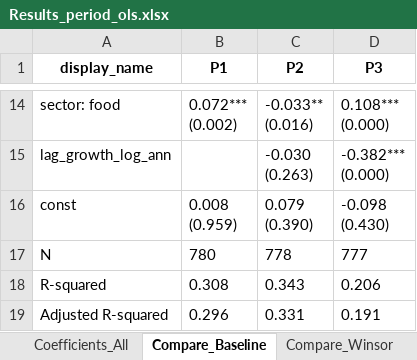
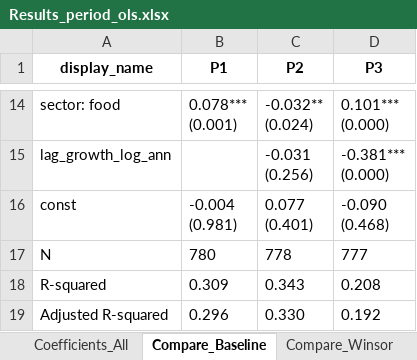
Before and after one commit to Papiwcio/GRIP, an Excel workbook: 2026 New/Results_period_ols.xlsx, sheet Compare_Baseline, drawn as a sheet; only a part is shown, gaps mark what is left out; values as stored, in another font and other column widths than the file's, no borders; ↵ is a line break in a cell; the diff covers the shown part only; the diff names each change by its address in the sheet, - before the commit and + after, or states it on an @@ line.

```diff
--- a/2026 New/Results_period_ols.xlsx (sheet Compare_Baseline)
+++ b/2026 New/Results_period_ols.xlsx (sheet Compare_Baseline)
-B14 (P1): 0.072*** ↵ (0.002)
+B14 (P1): 0.078*** ↵ (0.001)
-C14 (P2): -0.033** ↵ (0.016)
+C14 (P2): -0.032** ↵ (0.024)
-D14 (P3): 0.108*** ↵ (0.000)
+D14 (P3): 0.101*** ↵ (0.000)
-C15 (P2): -0.030 ↵ (0.263)
+C15 (P2): -0.031 ↵ (0.256)
-D15 (P3): -0.382*** ↵ (0.000)
+D15 (P3): -0.381*** ↵ (0.000)
-B16 (P1): 0.008 ↵ (0.959)
+B16 (P1): -0.004 ↵ (0.981)
-C16 (P2): 0.079 ↵ (0.390)
+C16 (P2): 0.077 ↵ (0.401)
-D16 (P3): -0.098 ↵ (0.430)
+D16 (P3): -0.090 ↵ (0.468)
-B18 (P1): 0.308
+B18 (P1): 0.309
-D18 (P3): 0.206
+D18 (P3): 0.208
-C19 (P2): 0.331
+C19 (P2): 0.330
-D19 (P3): 0.191
+D19 (P3): 0.192
```
Also changed, not shown: 1 added row, 1 removed row and 31 edited cells elsewhere in this sheet, sheet Coefficients_All, sheet Compare_Baseline_StdModel, sheet Compare_Winsor_StdModel, sheet Compare_Baseline_StdBeta, sheet Model_Summary, sheet Compare_Winsor, 3 more sheets, 13 other files.
